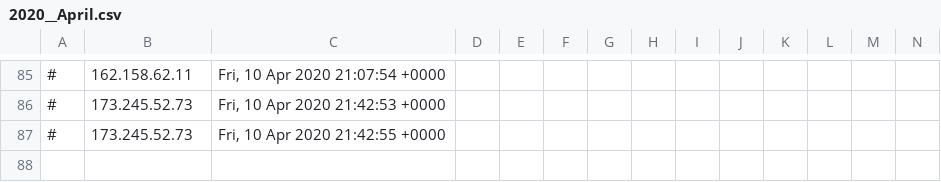
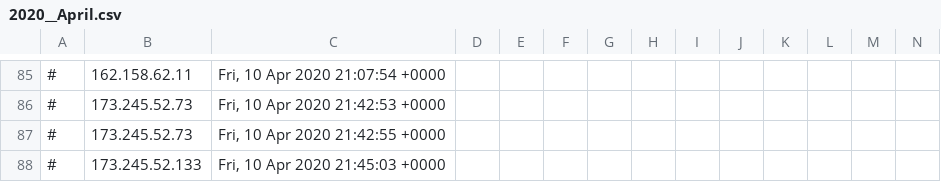
Before and after one commit to runacode/newsushi, a CSV file: logs/2020__April.csv, drawn as a sheet; only a part is shown, gaps mark what is left out; rows hold the shown columns only; the diff names each change by its address in the sheet, - before the commit and + after, or states it on an @@ line.

```diff
--- a/logs/2020__April.csv
+++ b/logs/2020__April.csv
+row 88: # | 173.245.52.133 | Fri, 10 Apr 2020 21:45:03 +0000
```
Also changed, not shown: 1 other file.
